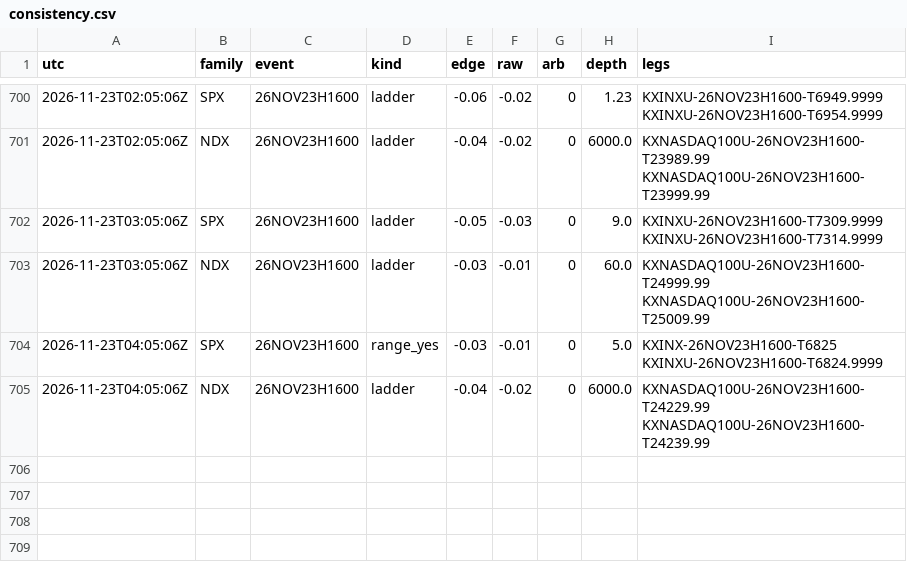
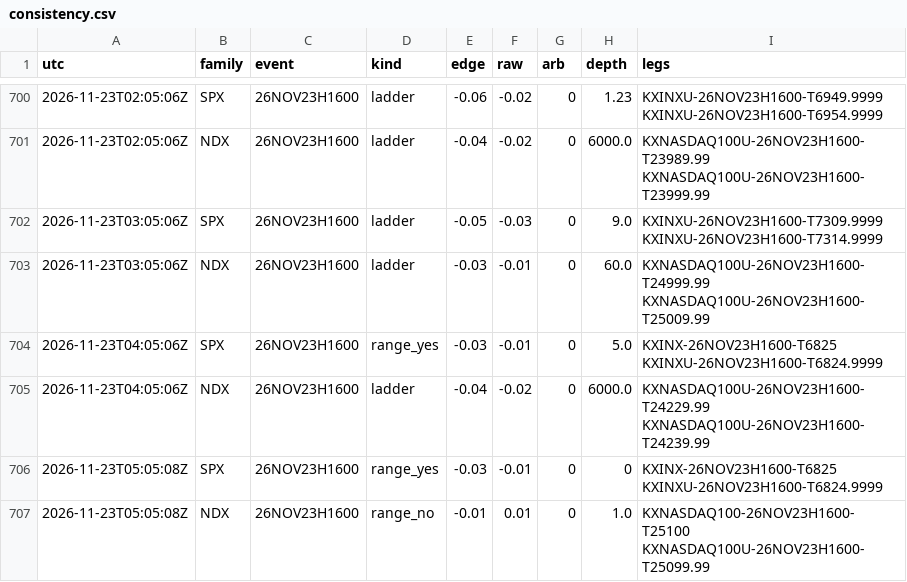
Before and after one commit to andyxing00888/personal-site, a CSV file: paper/data/consistency.csv, drawn as a sheet; only a part is shown, gaps mark what is left out.

```diff
--- a/paper/data/consistency.csv
+++ b/paper/data/consistency.csv
@@ -705 +705,3 @@ utc,family,event,kind,edge,raw,arb,depth,legs
 2026-11-23T04:05:06Z,NDX,26NOV23H1600,ladder,-0.04,-0.02,0,6000.0,KXNASDAQ100U-26NOV23H1600-T24229.99 KXNASDAQ100U-26NOV23H1600-T24239.99
+2026-11-23T05:05:08Z,SPX,26NOV23H1600,range_yes,-0.03,-0.01,0,0,KXINX-26NOV23H1600-T6825 KXINXU-26NOV23H1600-T6824.9999
+2026-11-23T05:05:08Z,NDX,26NOV23H1600,range_no,-0.01,0.01,0,1.0,KXNASDAQ100-26NOV23H1600-T25100 KXNASDAQ100U-26NOV23H1600-T25099.99
```
Also changed, not shown: paper/data/orders.csv, 1 other file.
